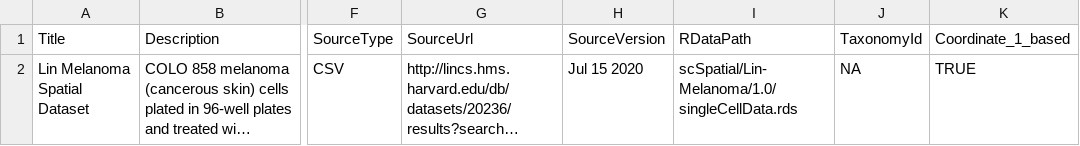
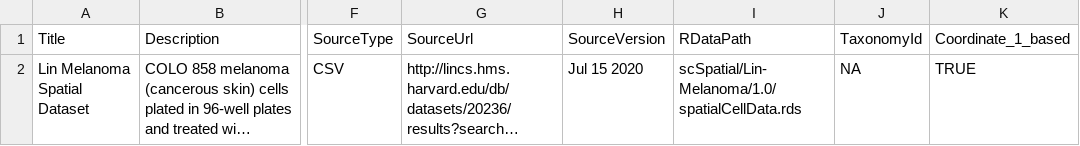
Before and after one commit to celsomilne/scCyto, a CSV file: inst/extdata/metadata-Lin-Melanoma.csv, drawn as a sheet; only a part is shown, gaps mark what is left out; long unchanged cells end in …; the diff names each change by its address in the sheet, - before the commit and + after, or states it on an @@ line.

```diff
--- a/inst/extdata/metadata-Lin-Melanoma.csv
+++ b/inst/extdata/metadata-Lin-Melanoma.csv
-I2 (RDataPath): scSpatial/Lin-Melanoma/1.0/singleCellData.rds
+I2 (RDataPath): scSpatial/Lin-Melanoma/1.0/spatialCellData.rds
```
Also changed, not shown: inst/extdata/metadata-Damond-Diabetes.csv, inst/extdata/metadata-Hafner-BreastCancer.csv, 3 other files.
